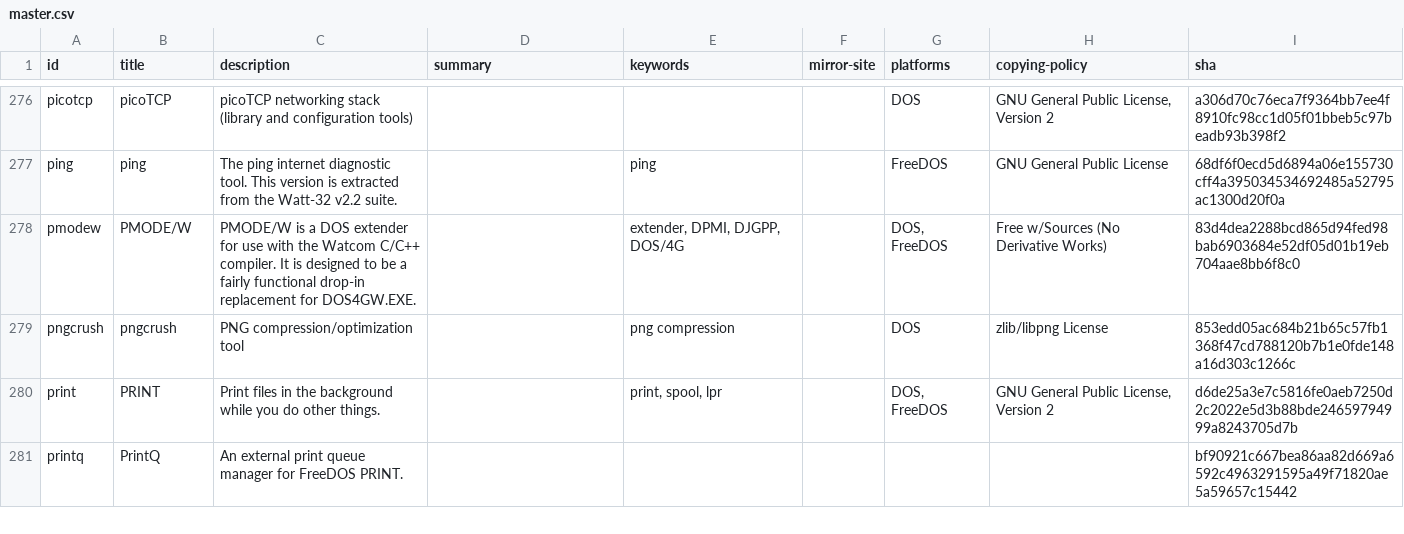
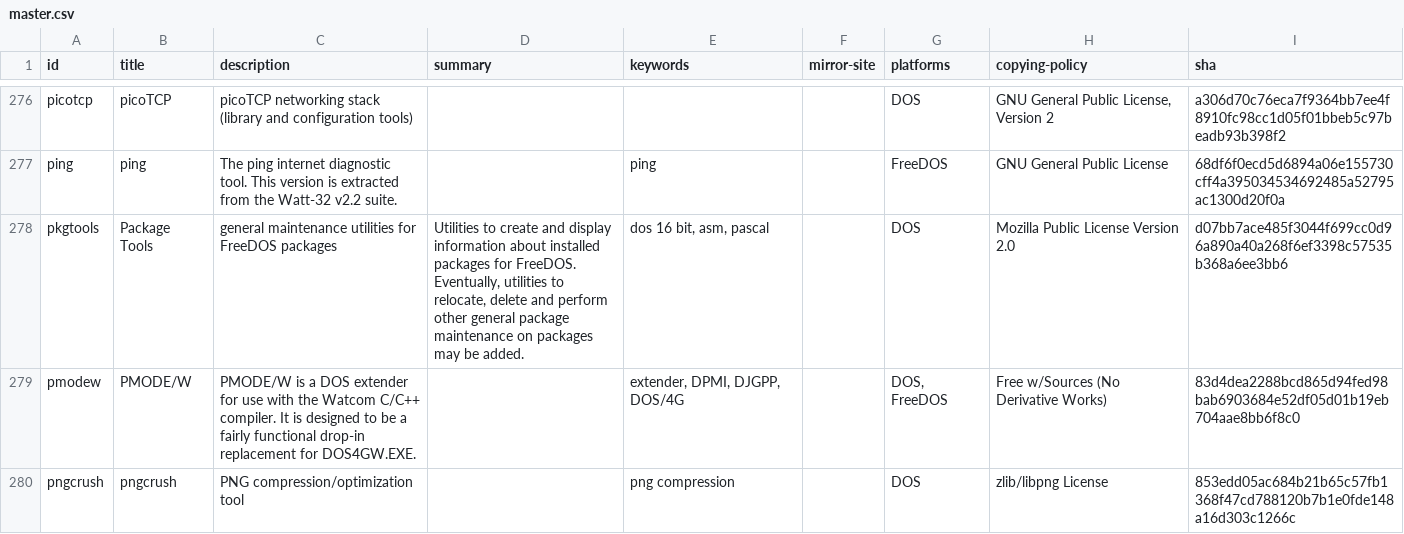
Before and after one commit to shidel/fd-nls, a CSV file: packages/master.csv, drawn as a sheet; only a part is shown, gaps mark what is left out; the shorter side is filled out with more unchanged rows.

```diff
--- a/packages/master.csv
+++ b/packages/master.csv
@@ -277,2 +277,3 @@ picotcp,picoTCP,picoTCP networking stack (library and configuration tools),,,,DO
 ping,ping,The ping internet diagnostic tool. This version is extracted from the Watt-32 v2.2 suite.,,ping,,FreeDOS,GNU General Public License,68df6f0ecd5d6894a06e155730cff4a395034534692485a52795ac1300d20f0a
+pkgtools,Package Tools,general maintenance utilities for FreeDOS packages,"Utilities to create and display information about installed packages for FreeDOS. Eventually, utilities to relocate, delete and perform other general package maintenance on packages may be added.","dos 16 bit, asm, pascal",,DOS,Mozilla Public License Version 2.0,d07bb7ace485f3044f699cc0d96a890a40a268f6ef3398c57535b368a6ee3bb6
 pmodew,PMODE/W,PMODE/W is a DOS extender for use with the Watcom C/C++ compiler. It is designed to be a fairly functional drop-in replacement for DOS4GW.EXE.,,"extender, DPMI, DJGPP, DOS/4G",,"DOS, FreeDOS",Free w/Sources (No Derivative Works),83d4dea2288bcd865d94fed98bab6903684e52df05d01b19eb704aae8bb6f8c0
```
Also changed, not shown: packages/de/cp858/mixed.csv, packages/fr/cp850/mixed.csv, 3 other files.
